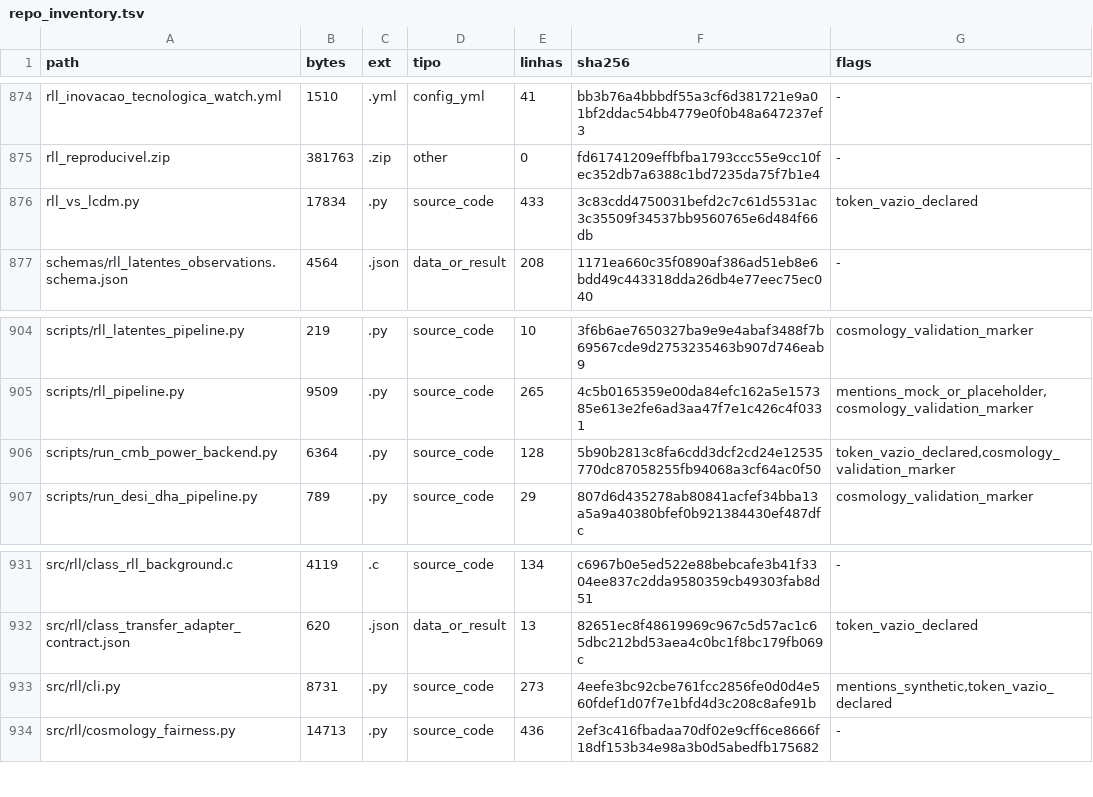
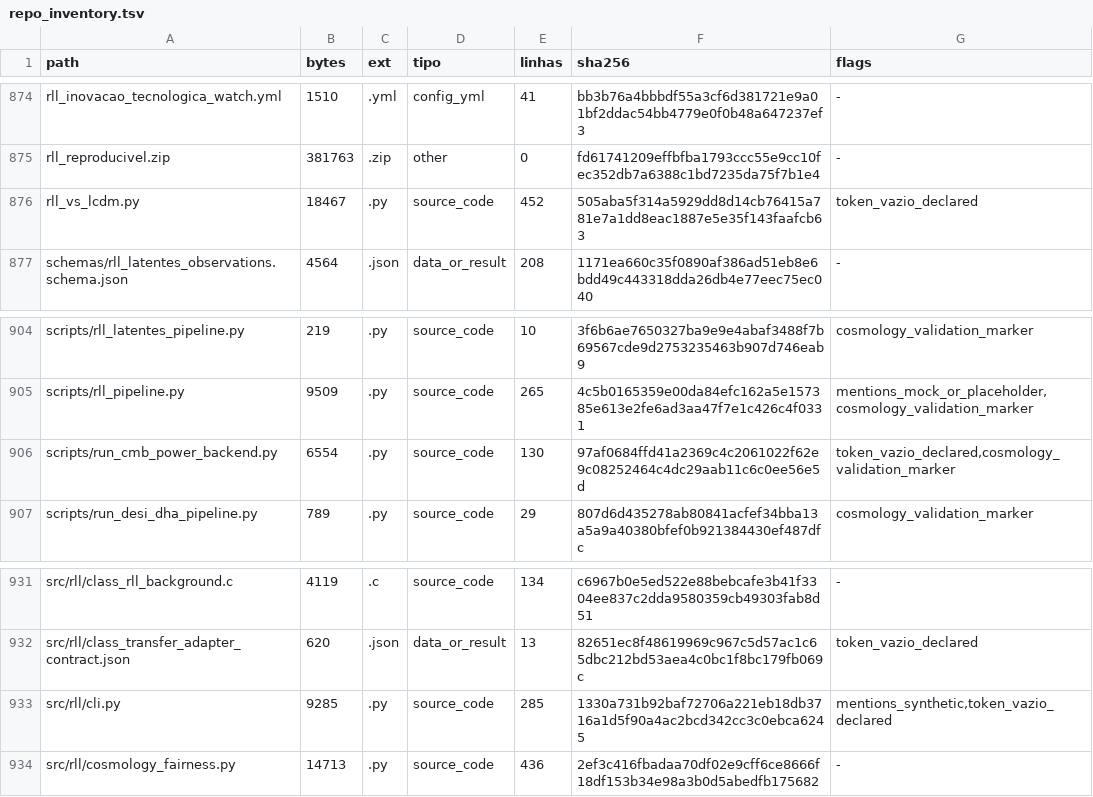
Before and after one commit to rafaelmeloreisnovo/relativity-living-light, a TSV file: data/results/repo_inventory.tsv, drawn as a sheet; only a part is shown, gaps mark what is left out.

```diff
--- a/data/results/repo_inventory.tsv
+++ b/data/results/repo_inventory.tsv
@@ -875,3 +875,3 @@ rll_inovacao_tecnologica_watch.yml	1510	.yml	config_yml	41	bb3b76a4bbbdf55a3cf6d
 rll_reproducivel.zip	381763	.zip	other	0	fd61741209effbfba1793ccc55e9cc10fec352db7a6388c1bd7235da75f7b1e4	-
-rll_vs_lcdm.py	17834	.py	source_code	433	3c83cdd4750031befd2c7c61d5531ac3c35509f34537bb9560765e6d484f66db	token_vazio_declared
+rll_vs_lcdm.py	18467	.py	source_code	452	505aba5f314a5929dd8d14cb76415a781e7a1dd8eac1887e5e35f143faafcb63	token_vazio_declared
 schemas/rll_latentes_observations.schema.json	4564	.json	data_or_result	208	1171ea660c35f0890af386ad51eb8e6bdd49c443318dda26db4e77eec75ec040	-
@@ -905,3 +905,3 @@ scripts/rll_latentes_pipeline.py	219	.py	source_code	10	3f6b6ae7650327ba9e9e4aba
 scripts/rll_pipeline.py	9509	.py	source_code	265	4c5b0165359e00da84efc162a5e157385e613e2fe6ad3aa47f7e1c426c4f0331	mentions_mock_or_placeholder,cosmology_validation_marker
-scripts/run_cmb_power_backend.py	6364	.py	source_code	128	5b90b2813c8fa6cdd3dcf2cd24e12535770dc87058255fb94068a3cf64ac0f50	token_vazio_declared,cosmology_validation_marker
+scripts/run_cmb_power_backend.py	6554	.py	source_code	130	97af0684ffd41a2369c4c2061022f62e9c08252464c4dc29aab11c6c0ee56e5d	token_vazio_declared,cosmology_validation_marker
 scripts/run_desi_dha_pipeline.py	789	.py	source_code	29	807d6d435278ab80841acfef34bba13a5a9a40380bfef0b921384430ef487dfc	cosmology_validation_marker
@@ -932,3 +932,3 @@ src/rll/class_rll_background.c	4119	.c	source_code	134	c6967b0e5ed522e88bebcafe3
 src/rll/class_transfer_adapter_contract.json	620	.json	data_or_result	13	82651ec8f48619969c967c5d57ac1c65dbc212bd53aea4c0bc1f8bc179fb069c	token_vazio_declared
-src/rll/cli.py	8731	.py	source_code	273	4eefe3bc92cbe761fcc2856fe0d0d4e560fdef1d07f7e1bfd4d3c208c8afe91b	mentions_synthetic,token_vazio_declared
+src/rll/cli.py	9285	.py	source_code	285	1330a731b92baf72706a221eb18db3716a1d5f90a4ac2bcd342cc3c0ebca6245	mentions_synthetic,token_vazio_declared
 src/rll/cosmology_fairness.py	14713	.py	source_code	436	2ef3c416fbadaa70df02e9cff6ce8666f18df153b34e98a3b0d5abedfb175682	-
```
Also changed, not shown: 4 other files.
